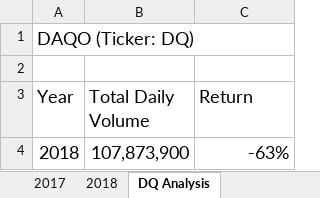
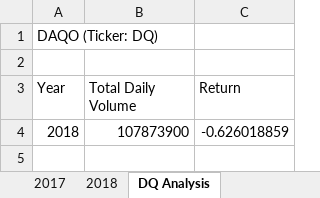
Before and after one commit to Raquely44/stock-analysis, an Excel workbook: green_stocks.xlsm, sheet DQ Analysis, drawn as a sheet; values as stored, in another font and other column widths than the file's, no borders; charts and pictures not drawn; the diff names each change by its address in the sheet, - before the commit and + after, or states it on an @@ line.

Commit message:
Add files via upload

```diff
--- a/green_stocks.xlsm (sheet DQ Analysis)
+++ b/green_stocks.xlsm (sheet DQ Analysis)
@@ A1 text size: smaller @@
@@ A3:C4 text size: smaller @@
-B4 (Total Daily Volume): 107,873,900
+B4 (Total Daily Volume): 107873900
-C4 (Return): -63%
+C4 (Return): -0.626018859
```
Also changed, not shown: charts or pictures.
